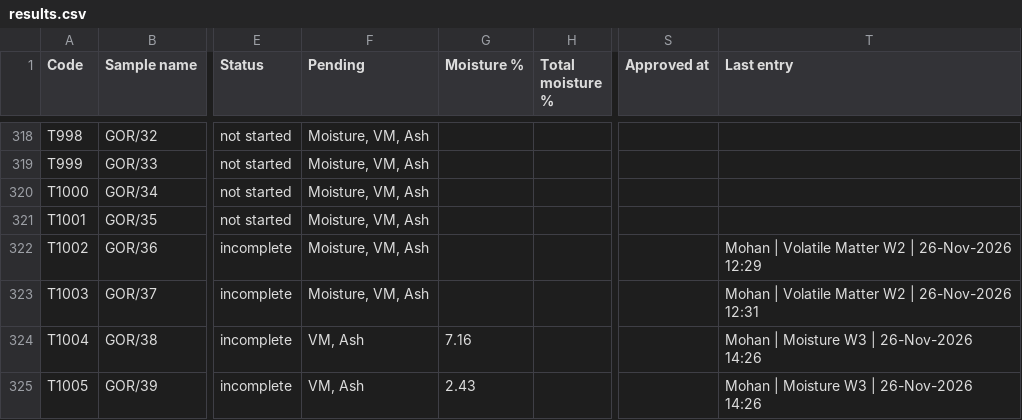
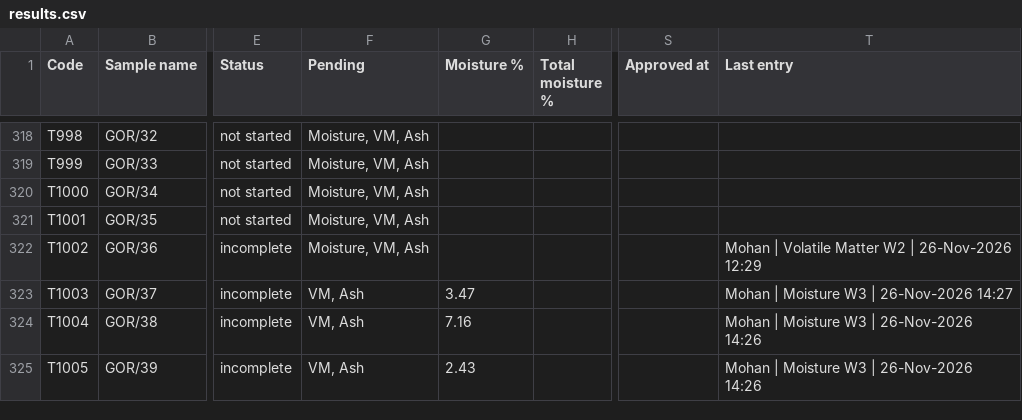
Before and after one commit to Climitra/weighing_data_QR, a CSV file: results.csv, drawn as a sheet; only a part is shown, gaps mark what is left out; the diff names each change by its address in the sheet, - before the commit and + after, or states it on an @@ line.

```diff
--- a/results.csv
+++ b/results.csv
-F323 (Pending): Moisture, VM, Ash
+F323 (Pending): VM, Ash
-G323 (Moisture %): (empty)
+G323 (Moisture %): 3.47
-T323 (Last entry): Mohan | Volatile Matter W2 | 26-Nov-2026 12:31
+T323 (Last entry): Mohan | Moisture W3 | 26-Nov-2026 14:27
```
Also changed, not shown: 1 other file.
